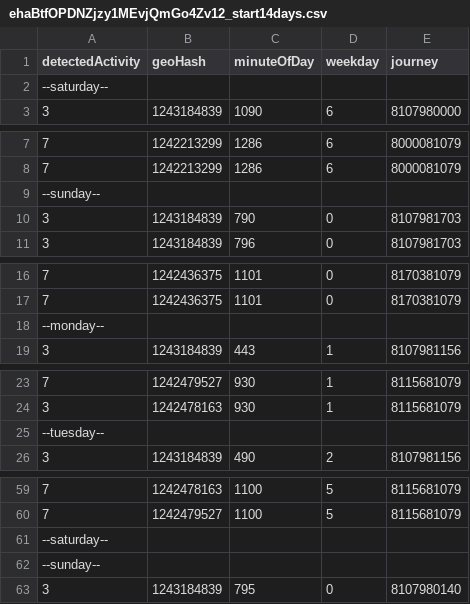
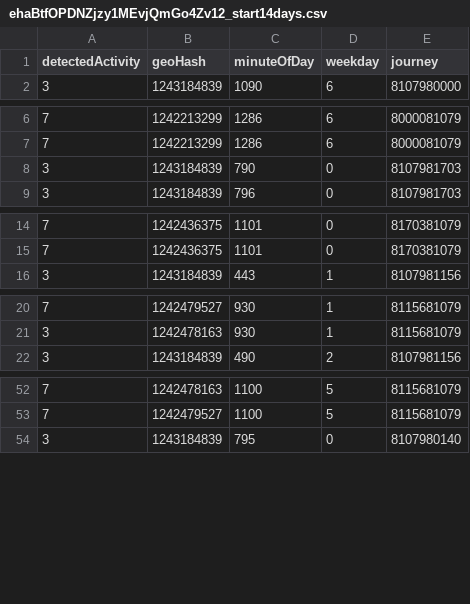
Before and after one commit to k3larra/commuter, a CSV file: data/ehaBtfOPDNZjzy1MEvjQmGo4Zv12_start14days.csv, drawn as a sheet; only a part is shown, gaps mark what is left out; the diff covers the shown part only; the diff names each change by its address in the sheet, - before the commit and + after, or states it on an @@ line.

```diff
--- a/data/ehaBtfOPDNZjzy1MEvjQmGo4Zv12_start14days.csv
+++ b/data/ehaBtfOPDNZjzy1MEvjQmGo4Zv12_start14days.csv
-row 2: --saturday--
-row 9: --sunday--
-row 18: --monday--
-row 25: --tuesday--
-row 61: --saturday--
-row 62: --sunday--
```
Also changed, not shown: 9 removed rows elsewhere in this file, data/hCWCulj7M1aMVyd0Fm0Eqrv8q1Q2_start14days.csv, data/tnK534JMwwfhvUEycn69HPbhqkt2_start14days.csv, 27 other files.
